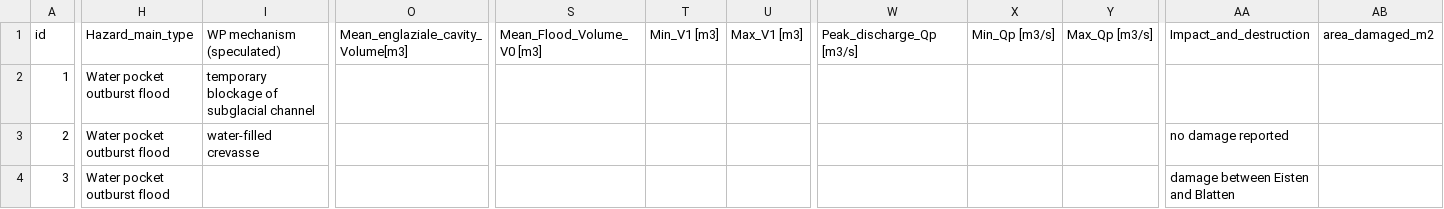
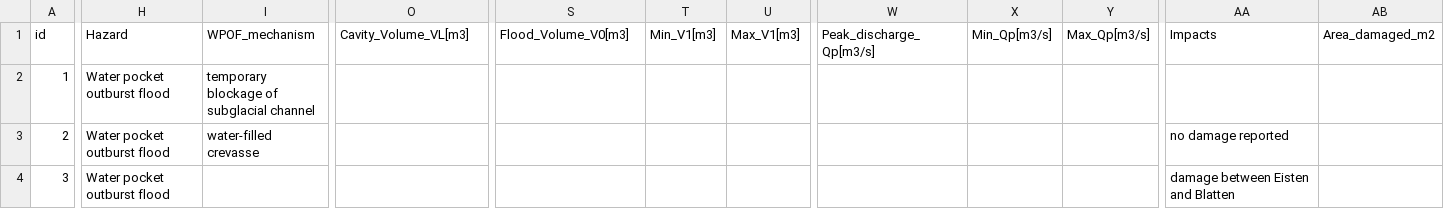
Before and after one commit to christopheogier/WPOFs_CH, a CSV file: WPOF-Datenbank der Schweizer Alpen.csv, drawn as a sheet; only a part is shown, gaps mark what is left out; the diff names each change by its address in the sheet, - before the commit and + after, or states it on an @@ line.

Commit message:
Update WPOF-Datenbank der Schweizer Alpen.csv
change headers names

```diff
--- a/WPOF-Datenbank der Schweizer Alpen.csv
+++ b/WPOF-Datenbank der Schweizer Alpen.csv
-H1: Hazard_main_type
+H1: Hazard
-I1: WP mechanism (speculated)
+I1: WPOF_mechanism
-O1: Mean_englaziale_cavity_Volume[m3]
+O1: Cavity_Volume_VL[m3]
-S1: Mean_Flood_Volume_V0 [m3]
+S1: Flood_Volume_V0[m3]
-T1: Min_V1 [m3]
+T1: Min_V1[m3]
-U1: Max_V1 [m3]
+U1: Max_V1[m3]
-W1: Peak_discharge_Qp [m3/s]
+W1: Peak_discharge_Qp[m3/s]
-X1: Min_Qp [m3/s]
+X1: Min_Qp[m3/s]
-Y1: Max_Qp [m3/s]
+Y1: Max_Qp[m3/s]
-AA1: Impact_and_destruction
+AA1: Impacts
-AB1: area_damaged_m2
+AB1: Area_damaged_m2
```
